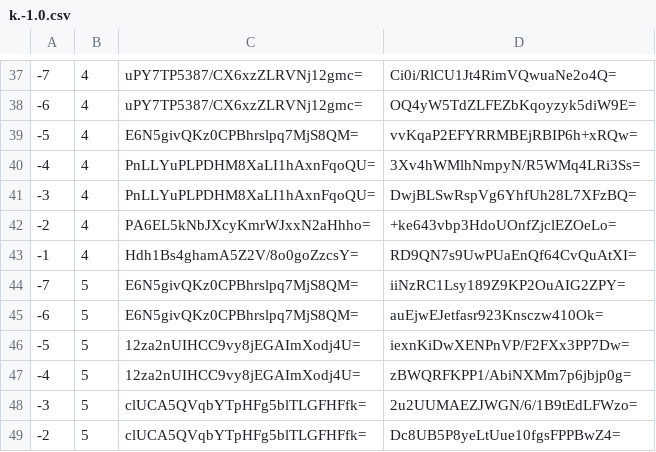
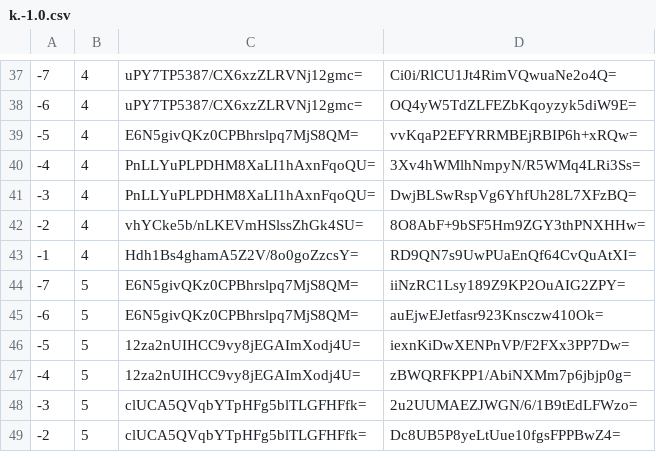
Before and after one commit to counterfitninja/chilled-overworld, a CSV file: tiles/zoom.-1/metadata/k.-1.0.csv, drawn as a sheet; only a part is shown, gaps mark what is left out.

```diff
--- a/tiles/zoom.-1/metadata/k.-1.0.csv
+++ b/tiles/zoom.-1/metadata/k.-1.0.csv
@@ -41,3 +41,3 @@
 -3,4,PnLLYuPLPDHM8XaLI1hAxnFqoQU=,DwjBLSwRspVg6YhfUh28L7XFzBQ=
--2,4,PA6EL5kNbJXcyKmrWJxxN2aHhho=,+ke643vbp3HdoUOnfZjclEZOeLo=
+-2,4,vhYCke5b/nLKEVmHSlssZhGk4SU=,8O8AbF+9bSF5Hm9ZGY3thPNXHHw=
 -1,4,Hdh1Bs4ghamA5Z2V/8o0goZzcsY=,RD9QN7s9UwPUaEnQf64CvQuAtXI=
```
Also changed, not shown: tiles/zoom.-1/metadata/k.0.0.csv, tiles/zoom.-2/metadata/k.-1.0.csv, 21 other files.
